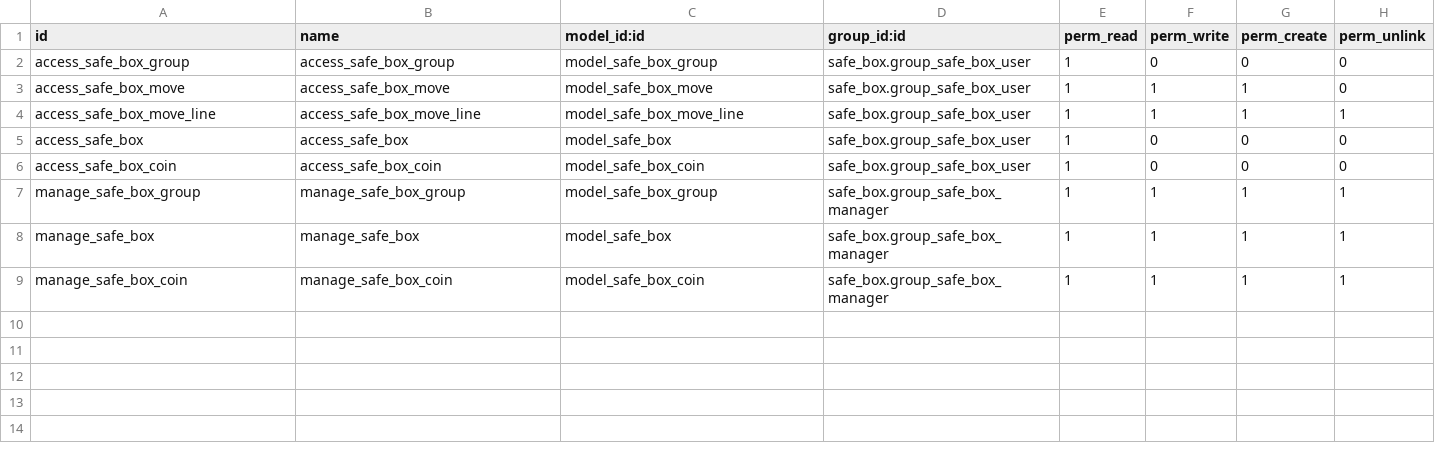
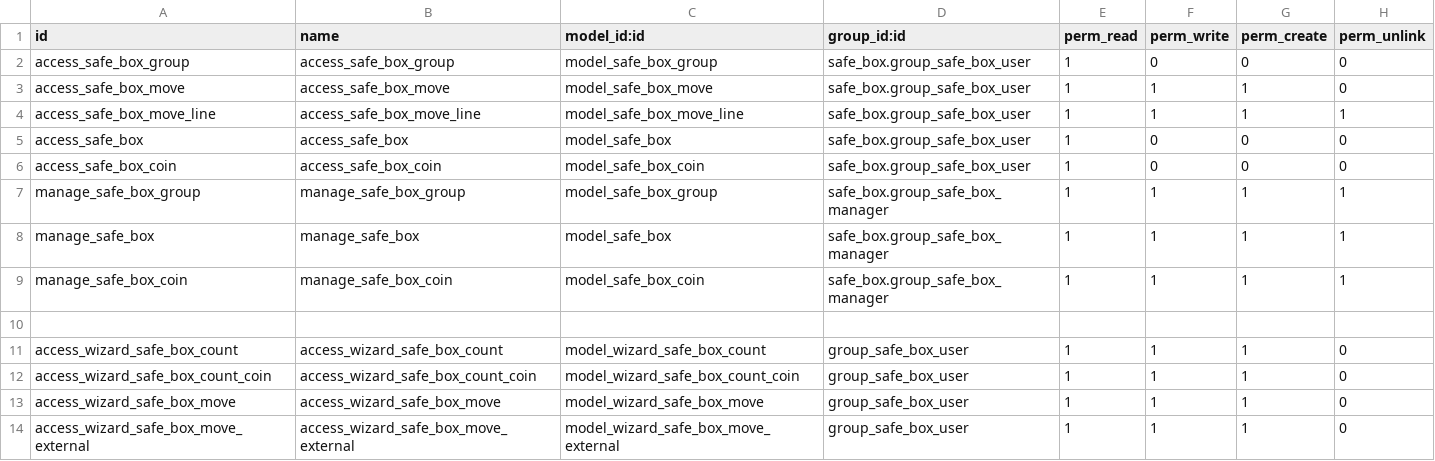
Before and after one commit to tegin/cb-addons, a CSV file: safe_box/security/ir.model.access.csv, drawn as a sheet; the diff names each change by its address in the sheet, - before the commit and + after, or states it on an @@ line.

Commit message:
[MIG] safe_box: Migration to 14.0

```diff
--- a/safe_box/security/ir.model.access.csv
+++ b/safe_box/security/ir.model.access.csv
+row 10: (empty)
+row 11: access_wizard_safe_box_count | access_wizard_safe_box_count | model_wizard_safe_box_count | group_safe_box_user | 1 | 1 | 1 | 0
+row 12: access_wizard_safe_box_count_coin | access_wizard_safe_box_count_coin | model_wizard_safe_box_count_coin | group_safe_box_user | 1 | 1 | 1 | 0
+row 13: access_wizard_safe_box_move | access_wizard_safe_box_move | model_wizard_safe_box_move | group_safe_box_user | 1 | 1 | 1 | 0
+row 14: access_wizard_safe_box_move_external | access_wizard_safe_box_move_external | model_wizard_safe_box_move_external | group_safe_box_user | 1 | 1 | 1 | 0
```
Also changed, not shown: 17 other files.
